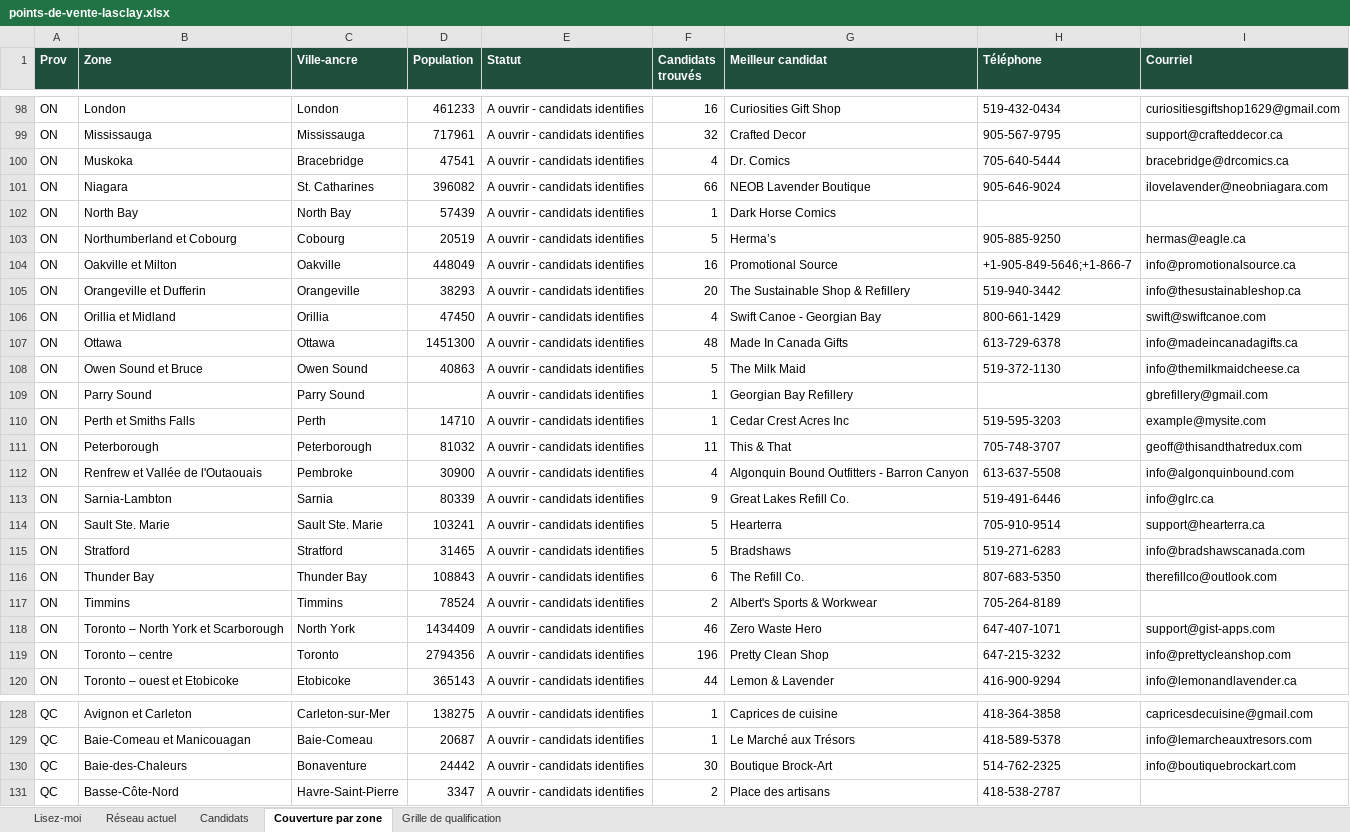
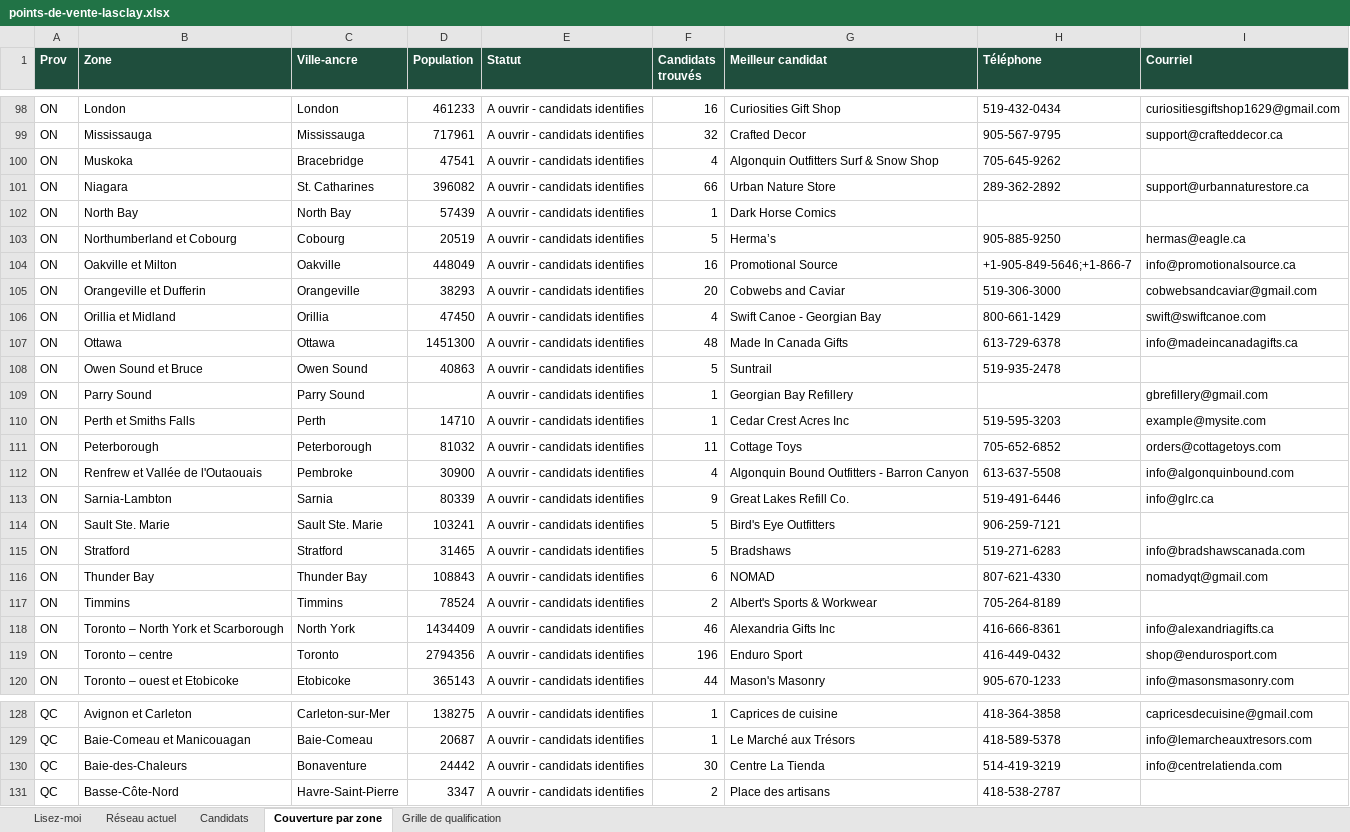
Before and after one commit to lasclay/missive-automations, an Excel workbook: retail-expansion/points-de-vente-lasclay.xlsx, sheet Couverture par zone, drawn as a sheet; only a part is shown, gaps mark what is left out; values as stored, in another font and other column widths than the file's, no borders; the diff covers the shown part only; the diff names each change by its address in the sheet, - before the commit and + after, or states it on an @@ line.

```diff
--- a/retail-expansion/points-de-vente-lasclay.xlsx (sheet Couverture par zone)
+++ b/retail-expansion/points-de-vente-lasclay.xlsx (sheet Couverture par zone)
-G100 (Meilleur candidat): Dr. Comics
+G100 (Meilleur candidat): Algonquin Outfitters Surf & Snow Shop
-H100 (Téléphone): 705-640-5444
+H100 (Téléphone): 705-645-9262
-I100 (Courriel): bracebridge@drcomics.ca
+I100 (Courriel): (empty)
-G101 (Meilleur candidat): NEOB Lavender Boutique
+G101 (Meilleur candidat): Urban Nature Store
-H101 (Téléphone): 905-646-9024
+H101 (Téléphone): 289-362-2892
-I101 (Courriel): ilovelavender@neobniagara.com
+I101 (Courriel): support@urbannaturestore.ca
-G105 (Meilleur candidat): The Sustainable Shop & Refillery
+G105 (Meilleur candidat): Cobwebs and Caviar
-H105 (Téléphone): 519-940-3442
+H105 (Téléphone): 519-306-3000
-I105 (Courriel): info@thesustainableshop.ca
+I105 (Courriel): cobwebsandcaviar@gmail.com
-G108 (Meilleur candidat): The Milk Maid
+G108 (Meilleur candidat): Suntrail
-H108 (Téléphone): 519-372-1130
+H108 (Téléphone): 519-935-2478
-I108 (Courriel): info@themilkmaidcheese.ca
+I108 (Courriel): (empty)
-G111 (Meilleur candidat): This & That
+G111 (Meilleur candidat): Cottage Toys
-H111 (Téléphone): 705-748-3707
+H111 (Téléphone): 705-652-6852
-I111 (Courriel): geoff@thisandthatredux.com
+I111 (Courriel): orders@cottagetoys.com
-G114 (Meilleur candidat): Hearterra
+G114 (Meilleur candidat): Bird's Eye Outfitters
-H114 (Téléphone): 705-910-9514
+H114 (Téléphone): 906-259-7121
-I114 (Courriel): support@hearterra.ca
+I114 (Courriel): (empty)
-G116 (Meilleur candidat): The Refill Co.
+G116 (Meilleur candidat): NOMAD
-H116 (Téléphone): 807-683-5350
+H116 (Téléphone): 807-621-4330
-I116 (Courriel): therefillco@outlook.com
+I116 (Courriel): nomadyqt@gmail.com
-G118 (Meilleur candidat): Zero Waste Hero
+G118 (Meilleur candidat): Alexandria Gifts Inc
-H118 (Téléphone): 647-407-1071
+H118 (Téléphone): 416-666-8361
-I118 (Courriel): support@gist-apps.com
+I118 (Courriel): info@alexandriagifts.ca
-G119 (Meilleur candidat): Pretty Clean Shop
+G119 (Meilleur candidat): Enduro Sport
-H119 (Téléphone): 647-215-3232
+H119 (Téléphone): 416-449-0432
-I119 (Courriel): info@prettycleanshop.com
+I119 (Courriel): shop@endurosport.com
-G120 (Meilleur candidat): Lemon & Lavender
+G120 (Meilleur candidat): Mason's Masonry
-H120 (Téléphone): 416-900-9294
+H120 (Téléphone): 905-670-1233
-I120 (Courriel): info@lemonandlavender.ca
+I120 (Courriel): info@masonsmasonry.com
-G130 (Meilleur candidat): Boutique Brock-Art
+G130 (Meilleur candidat): Centre La Tienda
-H130 (Téléphone): 514-762-2325
+H130 (Téléphone): 514-419-3219
-I130 (Courriel): info@boutiquebrockart.com
+I130 (Courriel): info@centrelatienda.com
```
Also changed, not shown: 121 edited cells elsewhere in this sheet, sheet Candidats, 5 other files.
